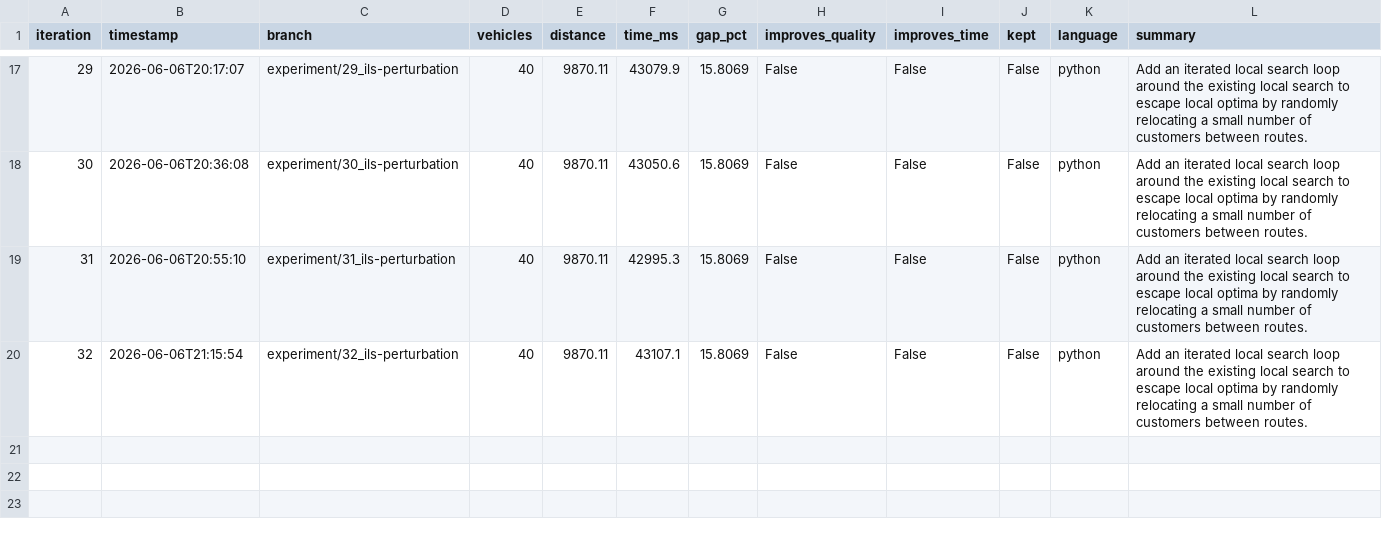
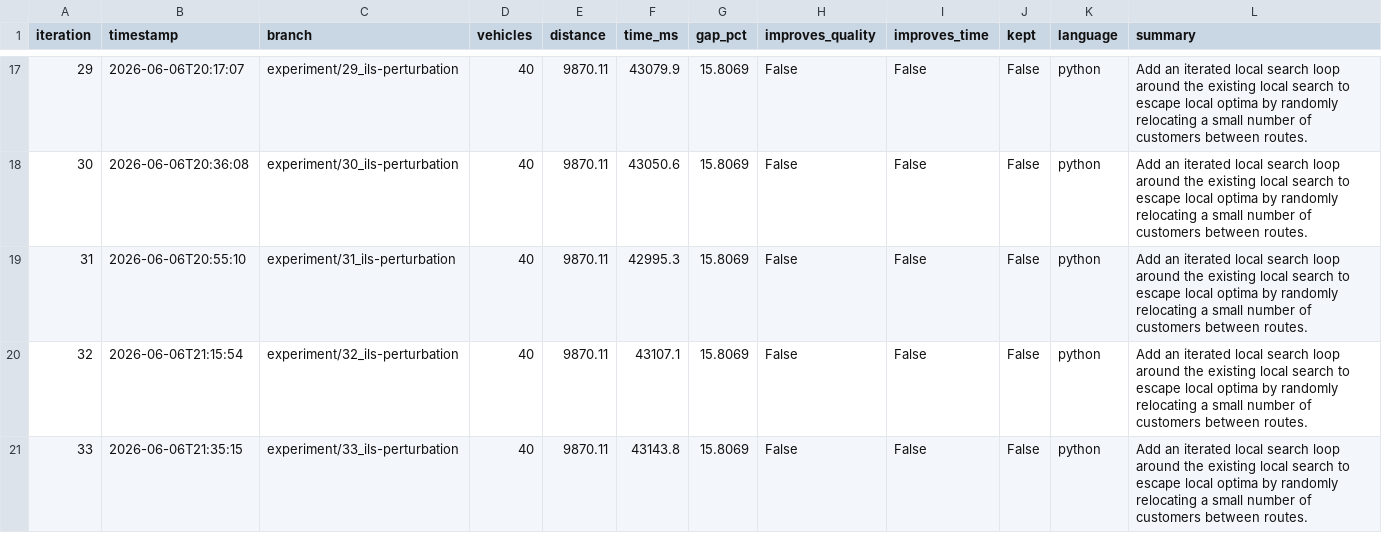
Before and after one commit to dguimarans/vrptw_autoresearch, a CSV file: research_log.csv, drawn as a sheet; only a part is shown, gaps mark what is left out; the diff names each change by its address in the sheet, - before the commit and + after, or states it on an @@ line.

Commit message:
LOG [33]: update research log (experiment/33_ils-perturbation)

```diff
--- a/research_log.csv
+++ b/research_log.csv
+row 21: 33 | 2026-06-06T21:35:15 | experiment/33_ils-perturbation | 40 | 9870.11 | 43143.8 | 15.8069 | False | False | False | python | Add an iterated local search loop around the existing local search to escape local optima by randomly relocating a small number of customers between routes.
```
Also changed, not shown: 4 other files.
